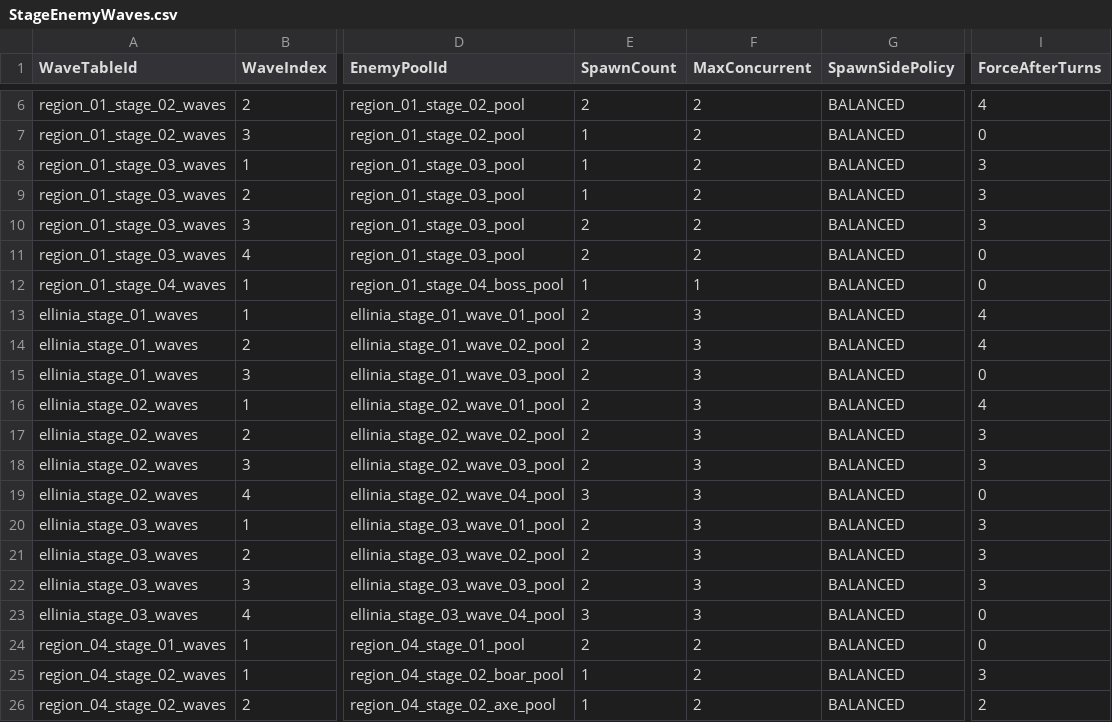
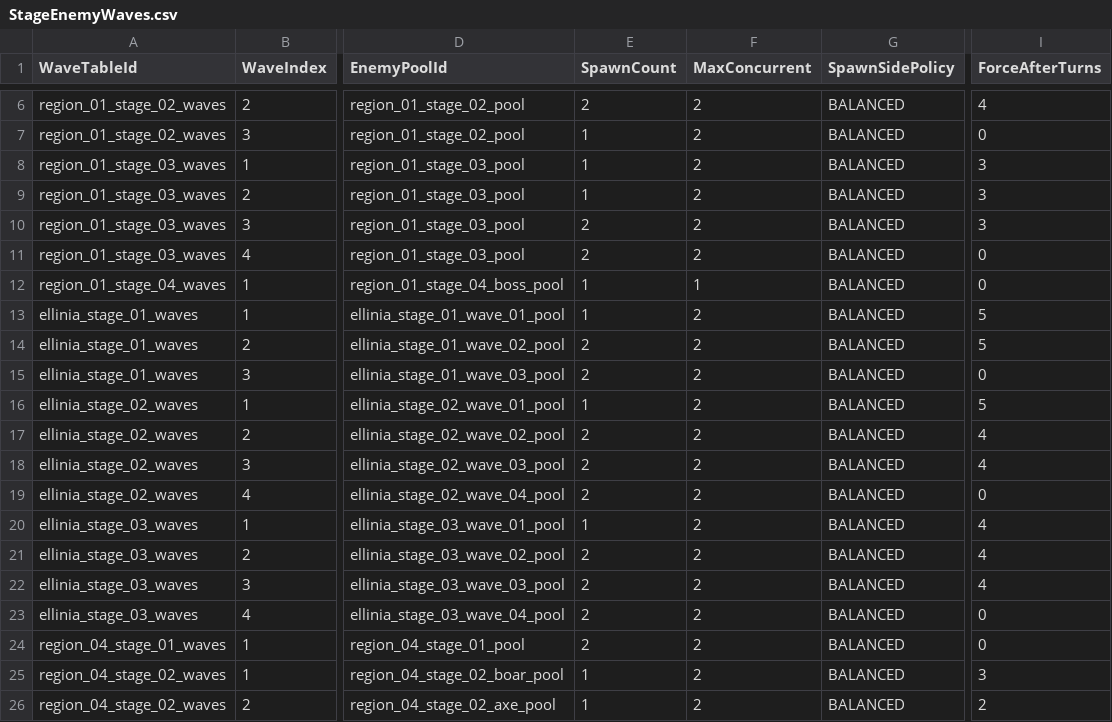
Before and after one commit to MagunMadown/MapleTactics, a CSV file: RootDesk/MyDesk/03_Data/StageEnemyWaves.csv, drawn as a sheet; only a part is shown, gaps mark what is left out; the diff names each change by its address in the sheet, - before the commit and + after, or states it on an @@ line.

```diff
--- a/RootDesk/MyDesk/03_Data/StageEnemyWaves.csv
+++ b/RootDesk/MyDesk/03_Data/StageEnemyWaves.csv
-E13 (SpawnCount): 2
+E13 (SpawnCount): 1
-F13:F23 (MaxConcurrent): 3
+F13:F23 (MaxConcurrent): 2
-I13:I14 (ForceAfterTurns): 4
+I13:I14 (ForceAfterTurns): 5
-E16 (SpawnCount): 2
+E16 (SpawnCount): 1
-I16 (ForceAfterTurns): 4
+I16 (ForceAfterTurns): 5
-I17:I18 (ForceAfterTurns): 3
+I17:I18 (ForceAfterTurns): 4
-E19 (SpawnCount): 3
+E19 (SpawnCount): 2
-E20 (SpawnCount): 2
+E20 (SpawnCount): 1
-I20:I22 (ForceAfterTurns): 3
+I20:I22 (ForceAfterTurns): 4
-E23 (SpawnCount): 3
+E23 (SpawnCount): 2
```
Also changed, not shown: RootDesk/MyDesk/03_Data/EnemyDefinitions.csv.
